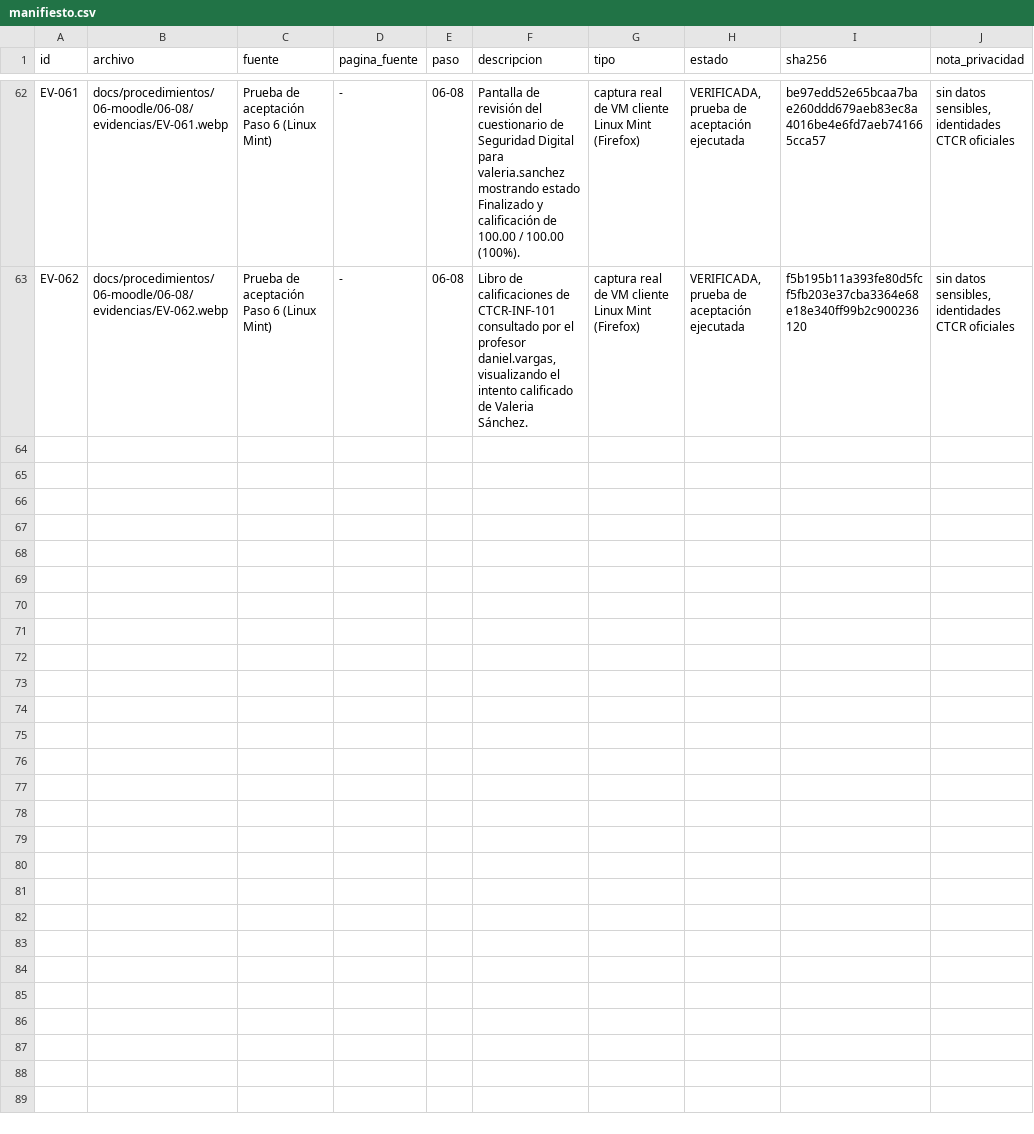
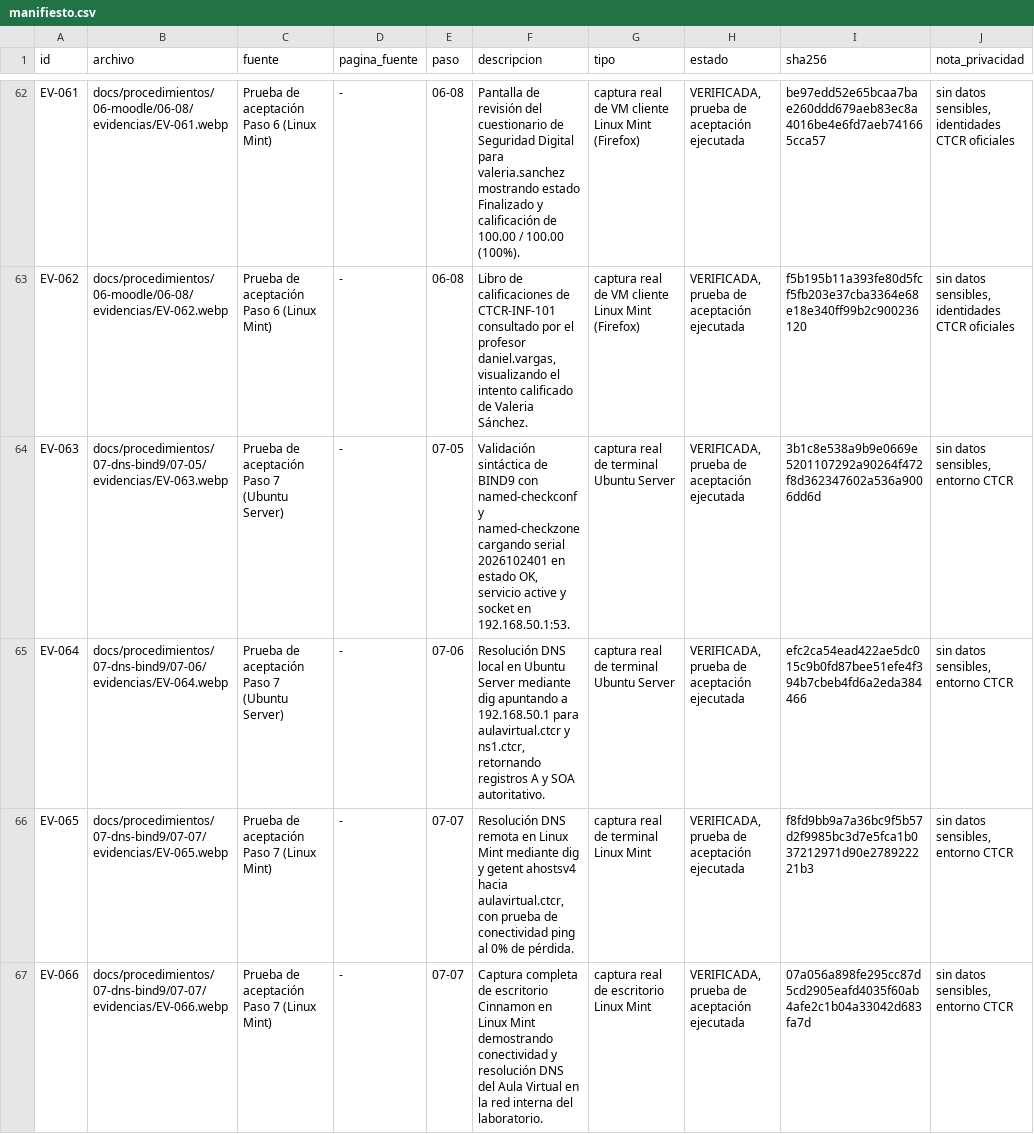
Before and after one commit to crissXcoder/colegio-tecnico-costa-rica, a CSV file: evidencias/manifiesto.csv, drawn as a sheet; only a part is shown, gaps mark what is left out.

Commit message:
docs(dns): completar paso 7 e incorporar evidencias EV-063 a EV-066 con resolucion autoritativa BIND9

```diff
--- a/evidencias/manifiesto.csv
+++ b/evidencias/manifiesto.csv
@@ -63 +63,5 @@ EV-061,docs/procedimientos/06-moodle/06-08/evidencias/EV-061.webp,Prueba de acep
 EV-062,docs/procedimientos/06-moodle/06-08/evidencias/EV-062.webp,Prueba de aceptación Paso 6 (Linux Mint),-,06-08,"Libro de calificaciones de CTCR-INF-101 consultado por el profesor daniel.vargas, visualizando el intento calificado de Valeria Sánchez.",captura real de VM cliente Linux Mint (Firefox),"VERIFICADA, prueba de aceptación ejecutada",f5b195b11a393fe80d5fcf5fb203e37cba3364e68e18e340ff99b2c900236120,"sin datos sensibles, identidades CTCR oficiales"
+EV-063,docs/procedimientos/07-dns-bind9/07-05/evidencias/EV-063.webp,Prueba de aceptación Paso 7 (Ubuntu Server),-,07-05,"Validación sintáctica de BIND9 con named-checkconf y named-checkzone cargando serial 2026102401 en estado OK, servicio active y socket en 192.168.50.1:53.",captura real de terminal Ubuntu Server,"VERIFICADA, prueba de aceptación ejecutada",3b1c8e538a9b9e0669e5201107292a90264f472f8d362347602a536a9006dd6d,"sin datos sensibles, entorno CTCR"
+EV-064,docs/procedimientos/07-dns-bind9/07-06/evidencias/EV-064.webp,Prueba de aceptación Paso 7 (Ubuntu Server),-,07-06,"Resolución DNS local en Ubuntu Server mediante dig apuntando a 192.168.50.1 para aulavirtual.ctcr y ns1.ctcr, retornando registros A y SOA autoritativo.",captura real de terminal Ubuntu Server,"VERIFICADA, prueba de aceptación ejecutada",efc2ca54ead422ae5dc015c9b0fd87bee51efe4f394b7cbeb4fd6a2eda384466,"sin datos sensibles, entorno CTCR"
+EV-065,docs/procedimientos/07-dns-bind9/07-07/evidencias/EV-065.webp,Prueba de aceptación Paso 7 (Linux Mint),-,07-07,"Resolución DNS remota en Linux Mint mediante dig y getent ahostsv4 hacia aulavirtual.ctcr, con prueba de conectividad ping al 0% de pérdida.",captura real de terminal Linux Mint,"VERIFICADA, prueba de aceptación ejecutada",f8fd9bb9a7a36bc9f5b57d2f9985bc3d7e5fca1b037212971d90e278922221b3,"sin datos sensibles, entorno CTCR"
+EV-066,docs/procedimientos/07-dns-bind9/07-07/evidencias/EV-066.webp,Prueba de aceptación Paso 7 (Linux Mint),-,07-07,Captura completa de escritorio Cinnamon en Linux Mint demostrando conectividad y resolución DNS del Aula Virtual en la red interna del laboratorio.,captura real de escritorio Linux Mint,"VERIFICADA, prueba de aceptación ejecutada",07a056a898fe295cc87d5cd2905eafd4035f60ab4afe2c1b04a33042d683fa7d,"sin datos sensibles, entorno CTCR"
```
Also changed, not shown: 29 other files.
